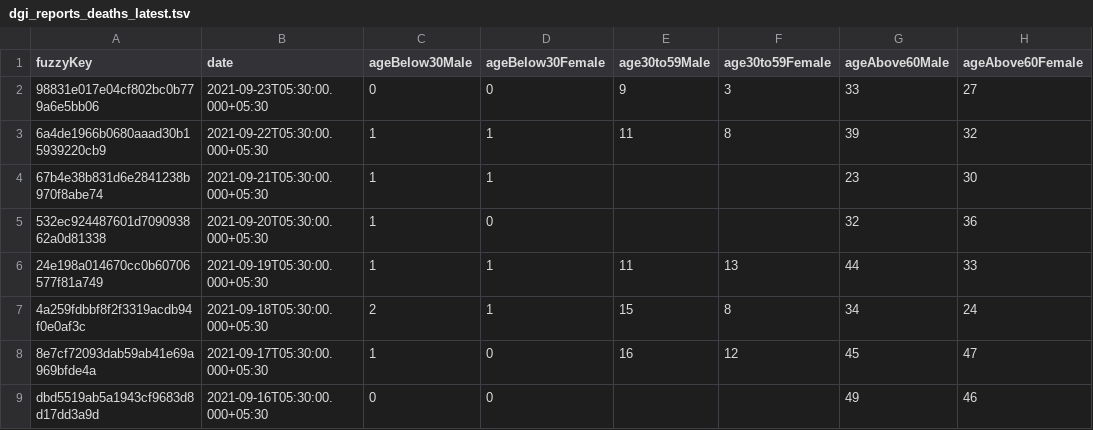
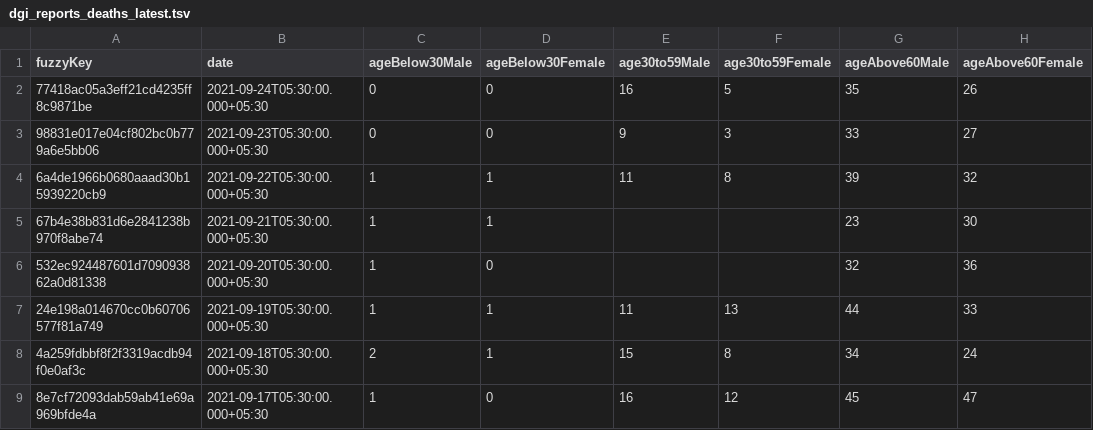
Before and after one commit to kaveenr/covid19-memorial-lk-data, a TSV file: data/dgi_reports_deaths_latest.tsv, drawn as a sheet; only a part is shown; the shorter side is filled out with more unchanged rows.

```diff
--- a/data/dgi_reports_deaths_latest.tsv
+++ b/data/dgi_reports_deaths_latest.tsv
@@ -1,2 +1,3 @@
 fuzzyKey	date	ageBelow30Male	ageBelow30Female	age30to59Male	age30to59Female	ageAbove60Male	ageAbove60Female
+77418ac05a3eff21cd4235ff8c9871be	2021-09-24T05:30:00.000+05:30	0	0	16	5	35	26
 98831e017e04cf802bc0b779a6e5bb06	2021-09-23T05:30:00.000+05:30	0	0	9	3	33	27
```
Also changed, not shown: 2 other files.
